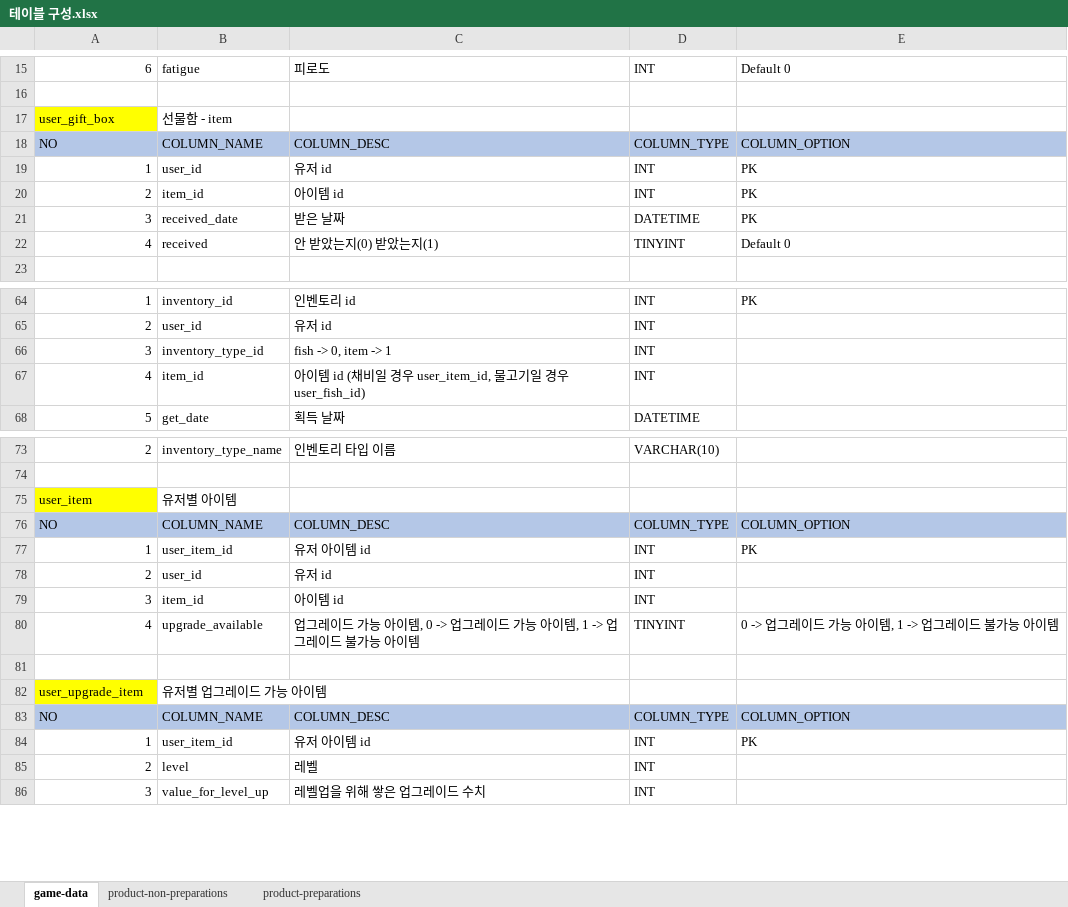
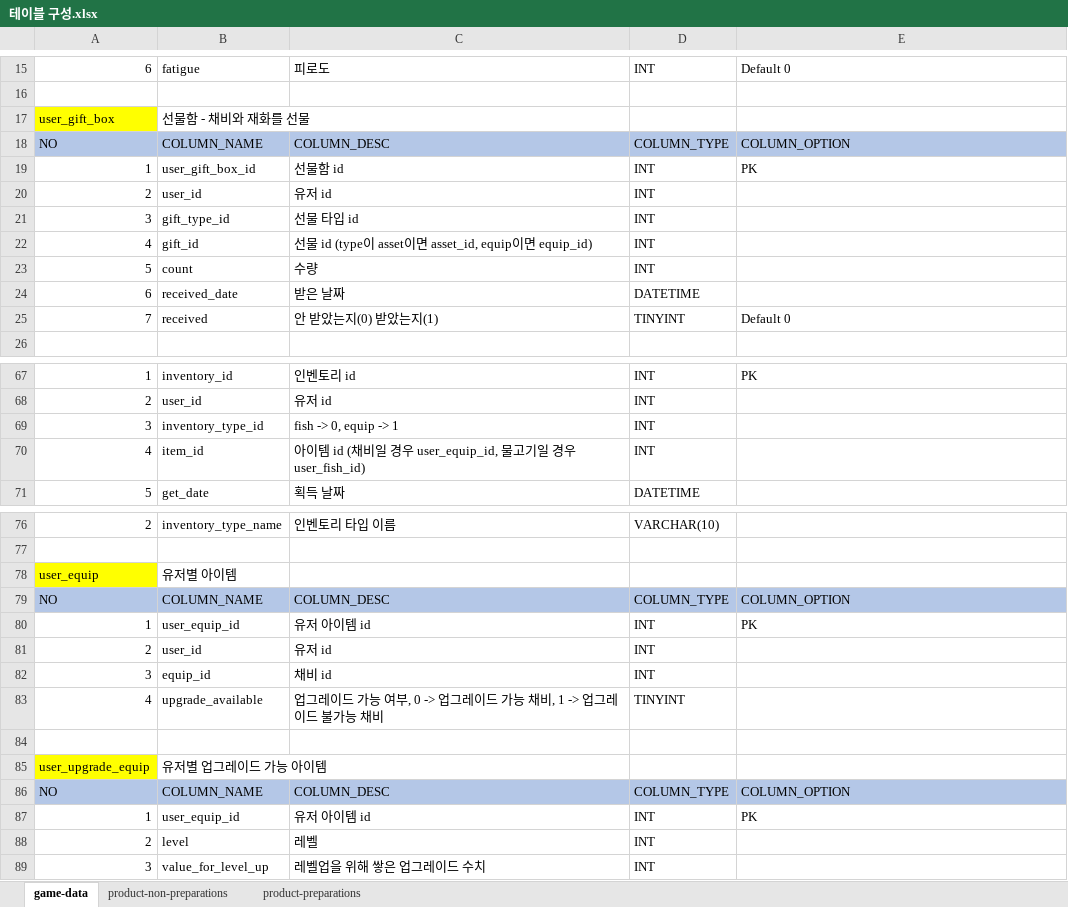
Before and after one commit to nayoonv/game-server, an Excel workbook: 설계/테이블 구성.xlsx, sheet game-data, drawn as a sheet; only a part is shown, gaps mark what is left out; values as stored, in another font and other column widths than the file's, no borders; addresses are those after the commit; the diff covers the shown part only; the diff names each change by its address in the sheet, - before the commit and + after, or states it on an @@ line.

```diff
--- a/설계/테이블 구성.xlsx (sheet game-data)
+++ b/설계/테이블 구성.xlsx (sheet game-data)
-B17: 선물함 - item
+B17: 선물함 - 채비와 재화를 선물
-B19: user_id
+B19: user_gift_box_id
-C19: 유저 id
+C19: 선물함 id
-B20: item_id
+B20: user_id
-C20: 아이템 id
+C20: 유저 id
-E20: PK
+E20: (empty)
+row 21: 3 | gift_type_id | 선물 타입 id | INT
+row 22: 4 | gift_id | 선물 id (type이 asset이면 asset_id, equip이면 equip_id) | INT
+row 23: 5 | count | 수량 | INT
-A24: 3
+A24: 6
-E24: PK
+E24: (empty)
-A25: 4
+A25: 7
-C69: fish -> 0, item -> 1
+C69: fish -> 0, equip -> 1
-C70: …경우 user_item_id, 물고기일…
+C70: …경우 user_equip_id, 물고기일…
-A78: user_item
+A78: user_equip
-B80: user_item_id
+B80: user_equip_id
-B82: item_id
+B82: equip_id
-C82: 아이템 id
+C82: 채비 id
-C83: …가능 아이템, 0 -> 업그레이드 가능 아이템, 1 -> 업그레이드 불가능 아이템
+C83: …가능 여부, 0 -> 업그레이드 가능 채비, 1 -> 업그레이드 불가능 채비
-E83: 0 -> 업그레이드 가능 아이템, 1 -> 업그레이드 불가능 아이템
+E83: (empty)
-A85: user_upgrade_item
+A85: user_upgrade_equip
-B87: user_item_id
+B87: user_equip_id
```
Also changed, not shown: 1 edited cell elsewhere in this sheet, sheet product-non-preparations, sheet product-preparations, 코딩/API 명세.xlsx, 3 other files.
